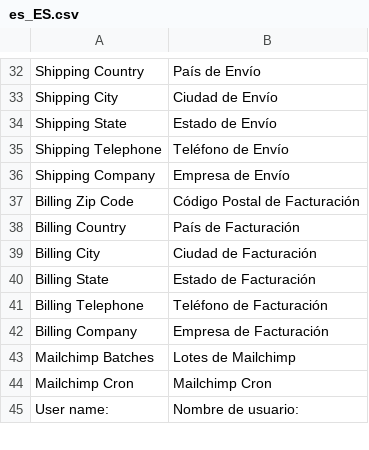
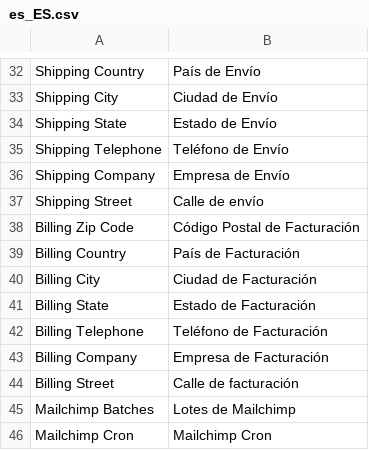
Before and after one commit to mailchimp/mc-magento2, a CSV file: i18n/es_ES.csv, drawn as a sheet; only a part is shown, gaps mark what is left out; the shorter side is filled out with more unchanged rows.

Commit message:
Updated es_ES.csv

```diff
--- a/i18n/es_ES.csv
+++ b/i18n/es_ES.csv
@@ -36,2 +36,3 @@ Shipping Telephone,Teléfono de Envío
 Shipping Company,Empresa de Envío
+Shipping Street,Calle de envío
 Billing Zip Code,Código Postal de Facturación
@@ -42,2 +43,3 @@ Billing Telephone,Teléfono de Facturación
 Billing Company,Empresa de Facturación
+Billing Street, Calle de facturación
 Mailchimp Batches,Lotes de Mailchimp
```
